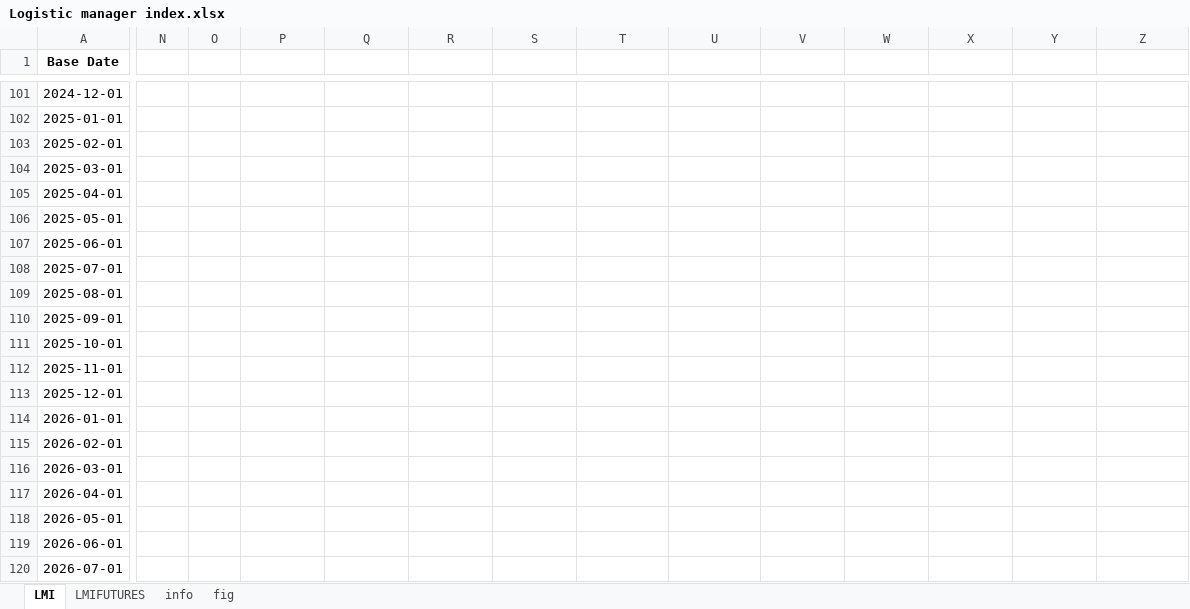
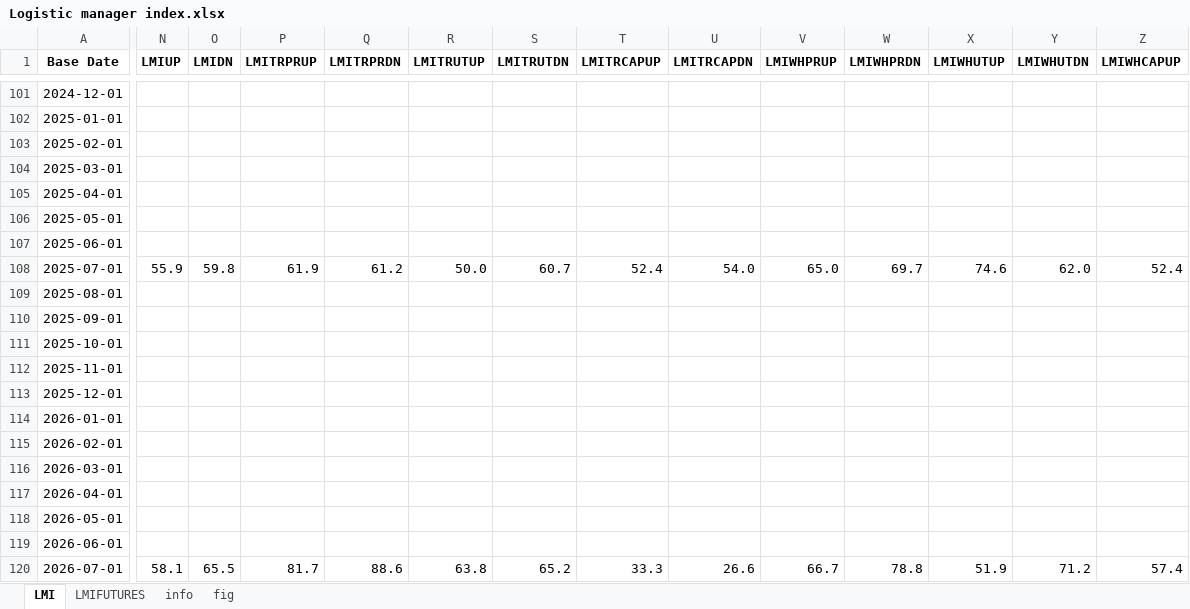
Before and after one commit to Tommylee1013/FinancialData, an Excel workbook: data_lake/industry/Logistics/Logistic manager index.xlsx, sheet LMI, drawn as a sheet; only a part is shown, gaps mark what is left out; values as stored, in another font and other column widths than the file's, no borders; the diff covers the shown part only; the diff names each change by its address in the sheet, - before the commit and + after, or states it on an @@ line.

```diff
--- a/data_lake/industry/Logistics/Logistic manager index.xlsx (sheet LMI)
+++ b/data_lake/industry/Logistics/Logistic manager index.xlsx (sheet LMI)
-N1: (empty)
+N1: LMIUP
-O1: (empty)
+O1: LMIDN
-P1: (empty)
+P1: LMITRPRUP
-Q1: (empty)
+Q1: LMITRPRDN
-R1: (empty)
+R1: LMITRUTUP
-S1: (empty)
+S1: LMITRUTDN
-T1: (empty)
+T1: LMITRCAPUP
-U1: (empty)
+U1: LMITRCAPDN
-V1: (empty)
+V1: LMIWHPRUP
-W1: (empty)
+W1: LMIWHPRDN
-X1: (empty)
+X1: LMIWHUTUP
-Y1: (empty)
+Y1: LMIWHUTDN
-Z1: (empty)
+Z1: LMIWHCAPUP
-N108 (LMIUP): (empty)
+N108 (LMIUP): 55.9
-O108 (LMIDN): (empty)
+O108 (LMIDN): 59.8
-P108 (LMITRPRUP): (empty)
+P108 (LMITRPRUP): 61.9
-Q108 (LMITRPRDN): (empty)
+Q108 (LMITRPRDN): 61.2
-R108 (LMITRUTUP): (empty)
+R108 (LMITRUTUP): 50.0
-S108 (LMITRUTDN): (empty)
+S108 (LMITRUTDN): 60.7
-T108 (LMITRCAPUP): (empty)
+T108 (LMITRCAPUP): 52.4
-U108 (LMITRCAPDN): (empty)
+U108 (LMITRCAPDN): 54.0
-V108 (LMIWHPRUP): (empty)
+V108 (LMIWHPRUP): 65.0
-W108 (LMIWHPRDN): (empty)
+W108 (LMIWHPRDN): 69.7
-X108 (LMIWHUTUP): (empty)
+X108 (LMIWHUTUP): 74.6
-Y108 (LMIWHUTDN): (empty)
+Y108 (LMIWHUTDN): 62.0
-Z108 (LMIWHCAPUP): (empty)
+Z108 (LMIWHCAPUP): 52.4
-N120 (LMIUP): (empty)
+N120 (LMIUP): 58.1
-O120 (LMIDN): (empty)
+O120 (LMIDN): 65.5
-P120 (LMITRPRUP): (empty)
+P120 (LMITRPRUP): 81.7
-Q120 (LMITRPRDN): (empty)
+Q120 (LMITRPRDN): 88.6
-R120 (LMITRUTUP): (empty)
+R120 (LMITRUTUP): 63.8
-S120 (LMITRUTDN): (empty)
+S120 (LMITRUTDN): 65.2
-T120 (LMITRCAPUP): (empty)
+T120 (LMITRCAPUP): 33.3
-U120 (LMITRCAPDN): (empty)
+U120 (LMITRCAPDN): 26.6
-V120 (LMIWHPRUP): (empty)
+V120 (LMIWHPRUP): 66.7
-W120 (LMIWHPRDN): (empty)
+W120 (LMIWHPRDN): 78.8
-X120 (LMIWHUTUP): (empty)
+X120 (LMIWHUTUP): 51.9
-Y120 (LMIWHUTDN): (empty)
+Y120 (LMIWHUTDN): 71.2
-Z120 (LMIWHCAPUP): (empty)
+Z120 (LMIWHCAPUP): 57.4
```
Also changed, not shown: 24 edited cells elsewhere in this sheet, sheet LMIFUTURES, charts or pictures, data_lake/freight/HARPEX.xlsx, data_lake/freight/KOBC Container Composite Index.xlsx, 37 other files.
